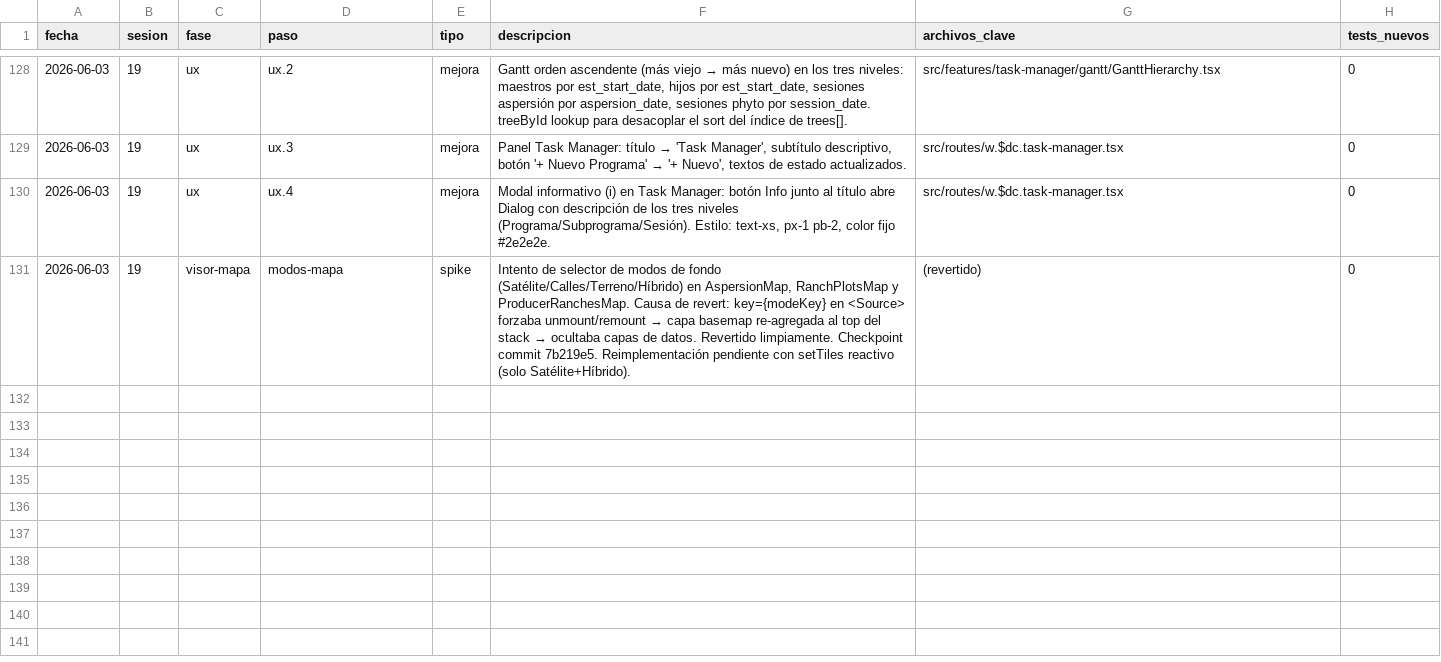
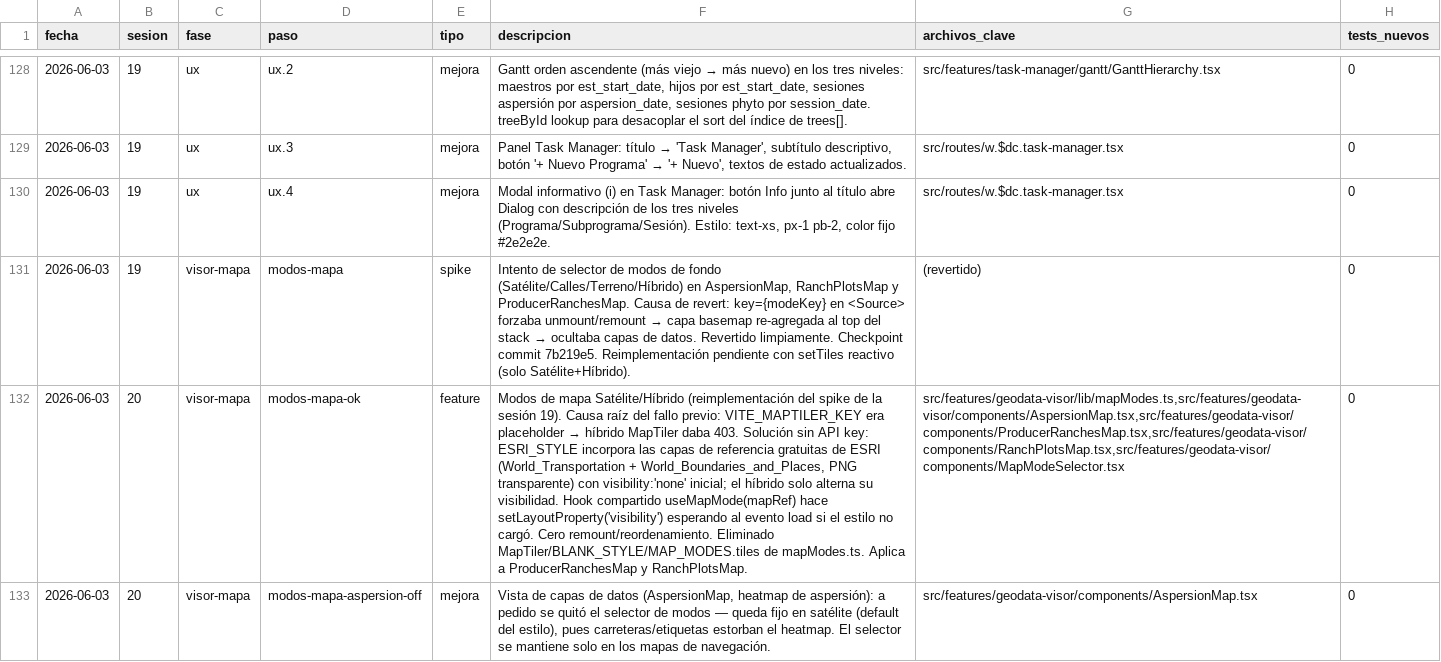
Before and after one commit to aeguzsando1987/ciagro-frontend, a CSV file: logs/dev_log.csv, drawn as a sheet; only a part is shown, gaps mark what is left out; the diff names each change by its address in the sheet, - before the commit and + after, or states it on an @@ line.

Commit message:
feat(visor-datos): modos de mapa Satélite/Híbrido sin API key
Sesión 20 (rama dev). Reimplementación correcta del selector de modos
que en la sesión 19 quedó como spike revertido.

Causa raíz del fallo previo
- VITE_MAPTILER_KEY era un placeholder → el híbrido MapTiler daba 403
  y "no se veía ningún cambio". setTiles reactivo además era frágil.

Solución (sin API key, robusta)
- ESRI_STYLE incorpora las capas de referencia GRATUITAS de ESRI
  (World_Transportation + World_Boundaries_and_Places, PNG transparente)
  con visibility:'none' inicial, declaradas en el estilo base → siempre
  al fondo, las capas de datos quedan encima.
- Hook compartido useMapMode(mapRef): el modo híbrido solo alterna la
  visibilidad de esas capas vía setLayoutProperty (espera al evento
  'load' si el estilo no cargó). Cero remount, cero reordenamiento.
- Eliminado MapTiler / BLANK_STYLE / MAP_MODES.tiles de mapModes.ts.

Alcance por mapa
- Navegación (ProducerRanchesMap, RanchPlotsMap): selector Satélite/Híbrido.
- Vista de capas de datos (AspersionMap, heatmap): selector retirado a
  pedido; queda fijo en satélite (carreteras/etiquetas estorban el heatmap).

Verificación: tsc --noEmit 0 errores; 177/177 vitest verdes; modo
confirmado manualmente por el usuario.

```diff
--- a/logs/dev_log.csv
+++ b/logs/dev_log.csv
+row 132: 2026-06-03 | 20 | visor-mapa | modos-mapa-ok | feature | Modos de mapa Satélite/Híbrido (reimplementación del spike de la sesión 19). Causa raíz del fallo previo: VITE_MAPTILER_KEY era placeholder → híbrido MapTiler daba 403. Solución sin API key: ESRI_STYLE incorpora las capas de referencia gratuitas de ESRI (World_Transportation + World_Boundaries_and_Places, PNG transparente) con visibility:'none' inicial; el híbrido solo alterna su visibilidad. Hook compartido useMapMode(mapRef) hace setLayoutProperty('visibility') esperando al evento load si el estilo no cargó. Cero remount/reordenamiento. Eliminado MapTiler/BLANK_STYLE/MAP_MODES.tiles de mapModes.ts. Aplica a ProducerRanchesMap y RanchPlotsMap. | src/features/geodata-visor/lib/mapModes.ts,src/features/geodata-visor/components/AspersionMap.tsx,src/features/geodata-visor/components/ProducerRanchesMap.tsx,src/features/geodata-visor/components/RanchPlotsMap.tsx,src/features/geodata-visor/components/MapModeSelector.tsx | 0
+row 133: 2026-06-03 | 20 | visor-mapa | modos-mapa-aspersion-off | mejora | Vista de capas de datos (AspersionMap, heatmap de aspersión): a pedido se quitó el selector de modos — queda fijo en satélite (default del estilo), pues carreteras/etiquetas estorban el heatmap. El selector se mantiene solo en los mapas de navegación. | src/features/geodata-visor/components/AspersionMap.tsx | 0
```
Also changed, not shown: 7 other files.
